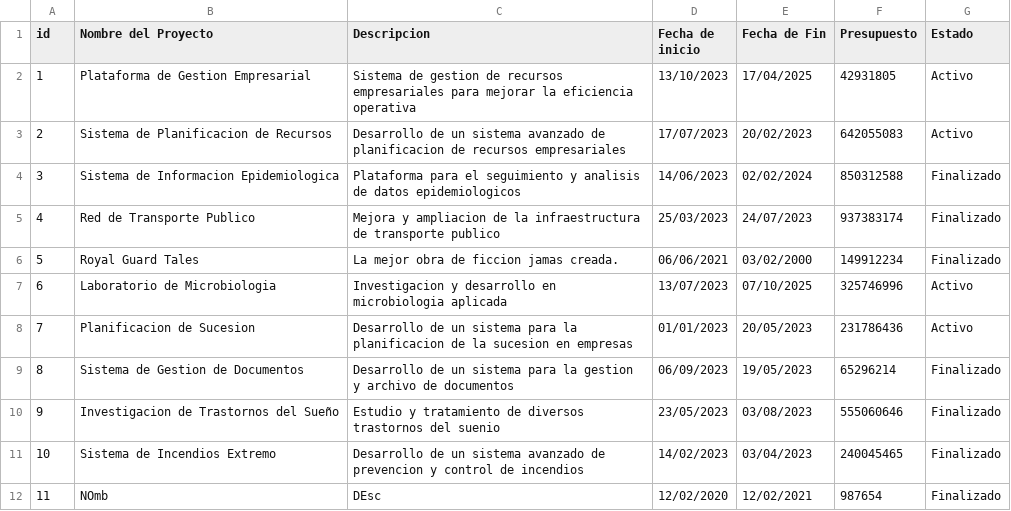
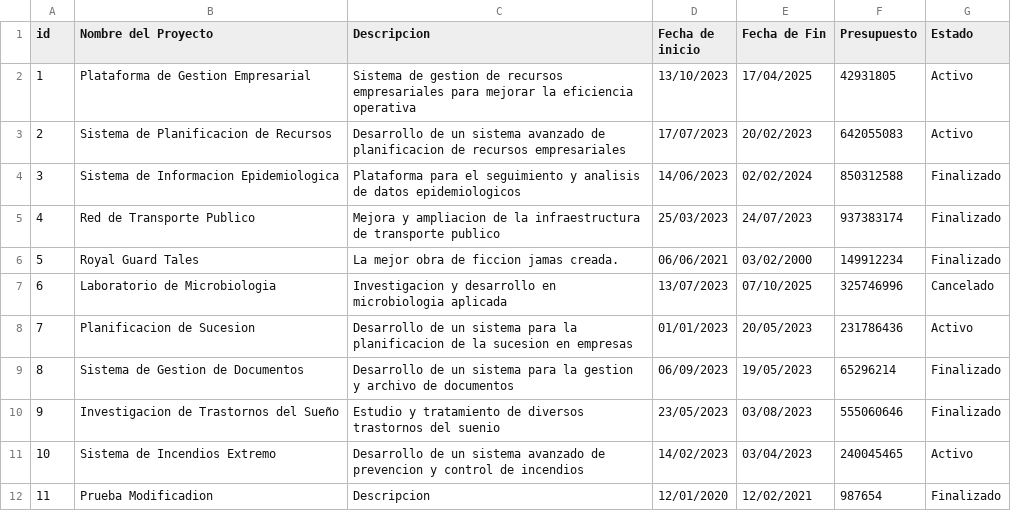
Before and after one commit to giulianolol/ClasesPythonUTN, a CSV file: Examen/Proyectos.csv, drawn as a sheet.

```diff
--- a/Examen/Proyectos.csv
+++ b/Examen/Proyectos.csv
@@ -6,3 +6,3 @@
 5,Royal Guard Tales,La mejor obra de ficcion jamas creada.,06/06/2021,03/02/2000,149912234,Finalizado
-6,Laboratorio de Microbiologia,Investigacion y desarrollo en microbiologia aplicada,13/07/2023,07/10/2025,325746996,Activo
+6,Laboratorio de Microbiologia,Investigacion y desarrollo en microbiologia aplicada,13/07/2023,07/10/2025,325746996,Cancelado
 7,Planificacion de Sucesion,Desarrollo de un sistema para la planificacion de la sucesion en empresas,01/01/2023,20/05/2023,231786436,Activo
@@ -10,3 +10,3 @@
 9,Investigacion de Trastornos del Sueño,Estudio y tratamiento de diversos trastornos del suenio,23/05/2023,03/08/2023,555060646,Finalizado
-10,Sistema de Incendios Extremo,Desarrollo de un sistema avanzado de prevencion y control de incendios,14/02/2023,03/04/2023,240045465,Finalizado
-11,NOmb,DEsc,12/02/2020,12/02/2021,987654,Finalizado
+10,Sistema de Incendios Extremo,Desarrollo de un sistema avanzado de prevencion y control de incendios,14/02/2023,03/04/2023,240045465,Activo
+11,Prueba Modificadion,Descripcion,12/01/2020,12/02/2021,987654,Finalizado
```
Also changed, not shown: 7 other files.
